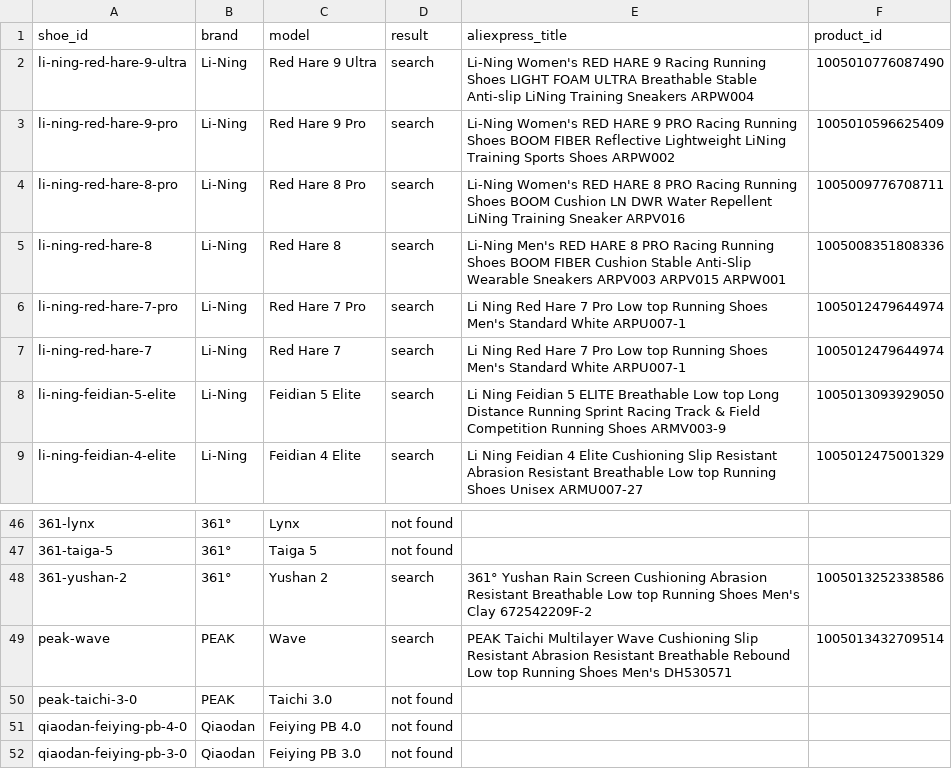
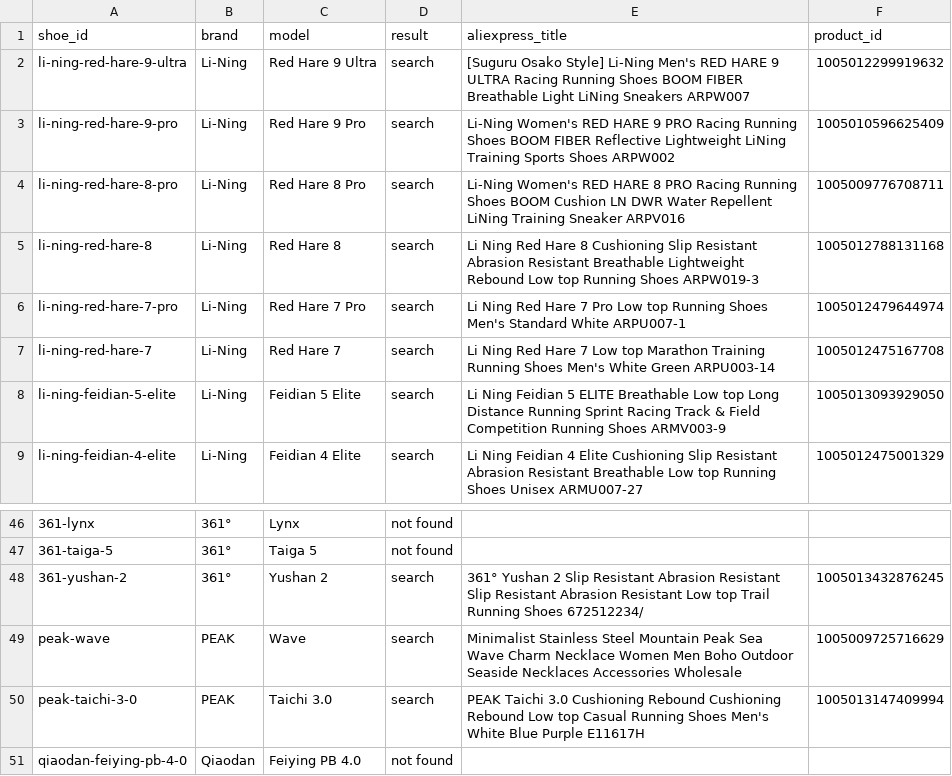
Before and after one commit to mat5114/footfinder, a CSV file: data/aliexpress_review.csv, drawn as a sheet; only a part is shown, gaps mark what is left out; the shorter side is filled out with more unchanged rows; the diff covers the shown part only; the diff names each change by its address in the sheet, - before the commit and + after, or states it on an @@ line.

```diff
--- a/data/aliexpress_review.csv
+++ b/data/aliexpress_review.csv
-E2 (aliexpress_title): Li-Ning Women's RED HARE 9 Racing Running Shoes LIGHT FOAM ULTRA Breathable Stable Anti-slip LiNing Training Sneakers ARPW004
+E2 (aliexpress_title): [Suguru Osako Style] Li-Ning Men's RED HARE 9 ULTRA Racing Running Shoes BOOM FIBER Breathable Light LiNing Sneakers ARPW007
-F2 (product_id): 1005010776087490
+F2 (product_id): 1005012299919632
-E5 (aliexpress_title): Li-Ning Men's RED HARE 8 PRO Racing Running Shoes BOOM FIBER Cushion Stable Anti-Slip Wearable Sneakers ARPV003 ARPV015 ARPW001
+E5 (aliexpress_title): Li Ning Red Hare 8 Cushioning Slip Resistant Abrasion Resistant Breathable Lightweight Rebound Low top Running Shoes ARPW019-3
-F5 (product_id): 1005008351808336
+F5 (product_id): 1005012788131168
-E7 (aliexpress_title): …Hare 7 Pro Low top Running Shoes Men's Standard White ARPU007-1
+E7 (aliexpress_title): …Hare 7 Low top Marathon Training Running Shoes Men's White Green ARPU003-14
-F7 (product_id): 1005012479644974
+F7 (product_id): 1005012475167708
-E48 (aliexpress_title): 361° Yushan Rain Screen Cushioning Abrasion Resistant Breathable Low top Running Shoes Men's Clay 672542209F-2
+E48 (aliexpress_title): 361° Yushan 2 Slip Resistant Abrasion Resistant Slip Resistant Abrasion Resistant Low top Trail Running Shoes 672512234/
-F48 (product_id): 1005013252338586
+F48 (product_id): 1005013432876245
-E49 (aliexpress_title): PEAK Taichi Multilayer Wave Cushioning Slip Resistant Abrasion Resistant Breathable Rebound Low top Running Shoes Men's DH530571
+E49 (aliexpress_title): Minimalist Stainless Steel Mountain Peak Sea Wave Charm Necklace Women Men Boho Outdoor Seaside Necklaces Accessories Wholesale
-F49 (product_id): 1005013432709514
+F49 (product_id): 1005009725716629
-D50 (result): not found
+D50 (result): search
-E50 (aliexpress_title): (empty)
+E50 (aliexpress_title): PEAK Taichi 3.0 Cushioning Rebound Cushioning Rebound Low top Casual Running Shoes Men's White Blue Purple E11617H
-F50 (product_id): (empty)
+F50 (product_id): 1005013147409994
```
Also changed, not shown: 32 edited cells elsewhere in this file, 3 other files.
